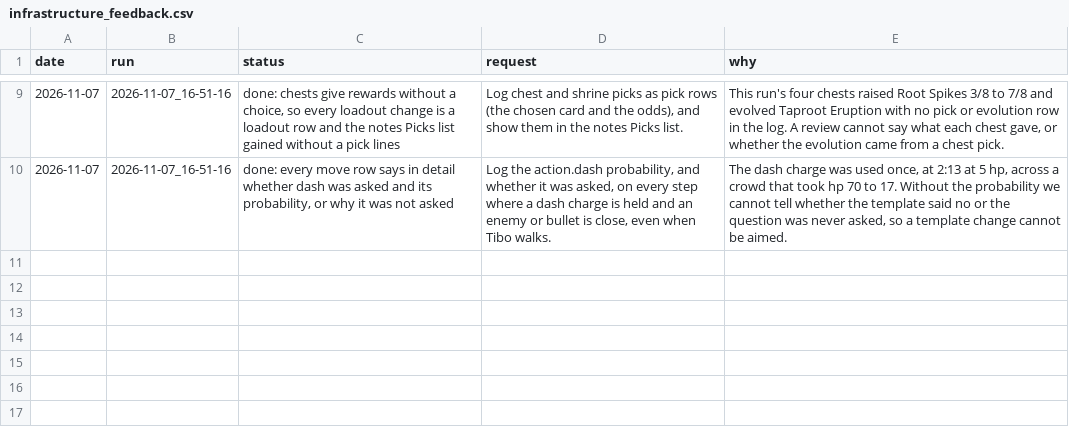
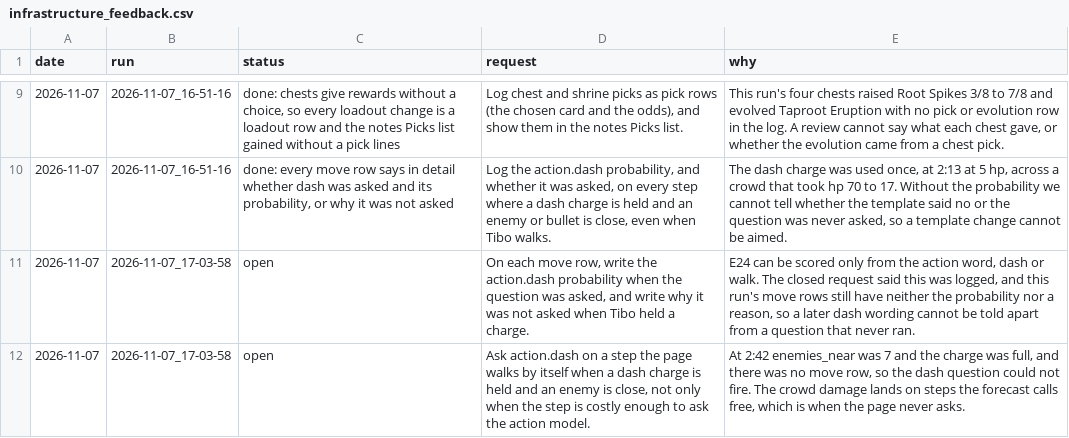
Before and after one commit to smirea/tibobit, a CSV file: gameplay/infrastructure_feedback.csv, drawn as a sheet; only a part is shown, gaps mark what is left out; the diff names each change by its address in the sheet, - before the commit and + after, or states it on an @@ line.

```diff
--- a/gameplay/infrastructure_feedback.csv
+++ b/gameplay/infrastructure_feedback.csv
+row 11: 2026-11-07 | 2026-11-07_17-03-58 | open | On each move row, write the action.dash probability when the question was asked, and write why it was not asked when Tibo held a charge. | E24 can be scored only from the action word, dash or walk. The closed request said this was logged, and this run's move rows still have neither the probability nor a reason, so a later dash wording cannot be told apart from a question that never ran.
+row 12: 2026-11-07 | 2026-11-07_17-03-58 | open | Ask action.dash on a step the page walks by itself when a dash charge is held and an enemy is close, not only when the step is costly enough to ask the action model. | At 2:42 enemies_near was 7 and the charge was full, and there was no move row, so the dash question could not fire. The crowd damage lands on steps the forecast calls free, which is when the page never asks.
```
Also changed, not shown: gameplay/beliefs.csv, 2 other files.
